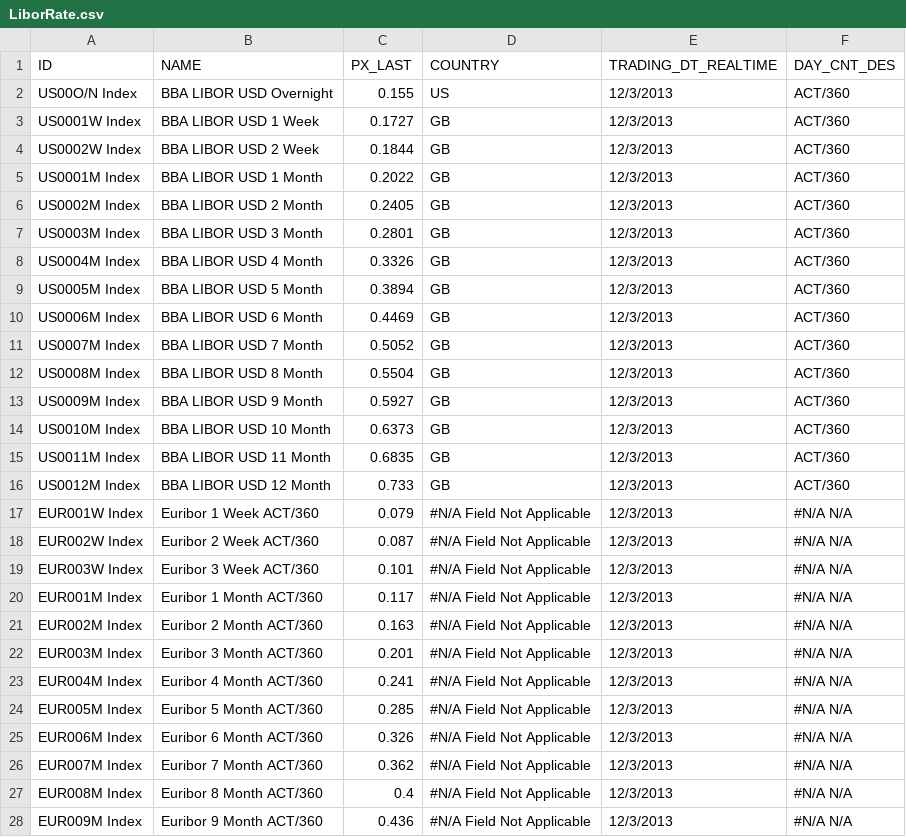
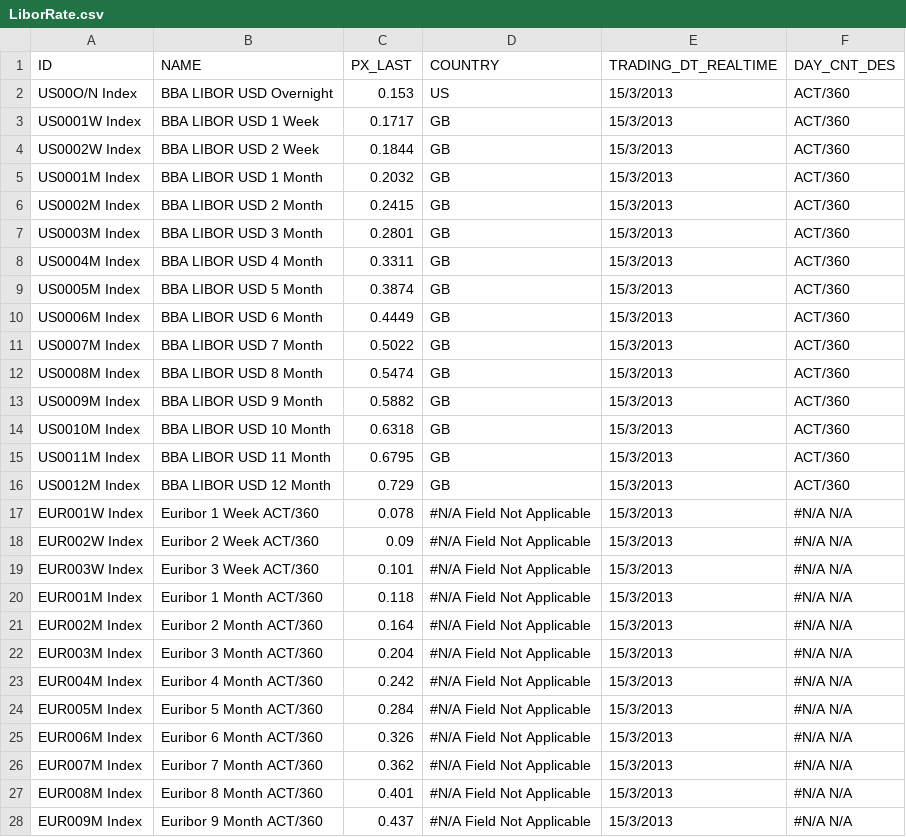
Before and after one commit to michaelhukun/DymonRepo, a CSV file: DymonProject/DymonProject/LiborRate.csv, drawn as a sheet; only a part is shown; the diff covers the shown part only.

```diff
--- a/DymonProject/DymonProject/LiborRate.csv
+++ b/DymonProject/DymonProject/LiborRate.csv
@@ -1,28 +1,28 @@
 ID,NAME,PX_LAST,COUNTRY,TRADING_DT_REALTIME,DAY_CNT_DES
-US00O/N Index,BBA LIBOR USD Overnight,0.155,US,12/3/2013,ACT/360
-US0001W Index,BBA LIBOR USD 1 Week,0.1727,GB,12/3/2013,ACT/360
-US0002W Index,BBA LIBOR USD 2 Week,0.1844,GB,12/3/2013,ACT/360
-US0001M Index,BBA LIBOR USD 1 Month,0.2022,GB,12/3/2013,ACT/360
-US0002M Index,BBA LIBOR USD 2 Month,0.2405,GB,12/3/2013,ACT/360
-US0003M Index,BBA LIBOR USD 3 Month,0.2801,GB,12/3/2013,ACT/360
-US0004M Index,BBA LIBOR USD 4 Month,0.3326,GB,12/3/2013,ACT/360
-US0005M Index,BBA LIBOR USD 5 Month,0.3894,GB,12/3/2013,ACT/360
-US0006M Index,BBA LIBOR USD 6 Month,0.4469,GB,12/3/2013,ACT/360
-US0007M Index,BBA LIBOR USD 7 Month,0.5052,GB,12/3/2013,ACT/360
-US0008M Index,BBA LIBOR USD 8 Month,0.5504,GB,12/3/2013,ACT/360
-US0009M Index,BBA LIBOR USD 9 Month,0.5927,GB,12/3/2013,ACT/360
-US0010M Index,BBA LIBOR USD 10 Month,0.6373,GB,12/3/2013,ACT/360
-US0011M Index,BBA LIBOR USD 11 Month,0.6835,GB,12/3/2013,ACT/360
-US0012M Index,BBA LIBOR USD 12 Month,0.733,GB,12/3/2013,ACT/360
-EUR001W Index,Euribor 1 Week ACT/360,0.079,#N/A Field Not Applicable,12/3/2013,#N/A N/A
-EUR002W Index,Euribor 2 Week  ACT/360,0.087,#N/A Field Not Applicable,12/3/2013,#N/A N/A
-EUR003W Index,Euribor 3 Week ACT/360,0.101,#N/A Field Not Applicable,12/3/2013,#N/A N/A
-EUR001M Index,Euribor 1 Month ACT/360,0.117,#N/A Field Not Applicable,12/3/2013,#N/A N/A
-EUR002M Index,Euribor 2 Month ACT/360,0.163,#N/A Field Not Applicable,12/3/2013,#N/A N/A
-EUR003M Index,Euribor 3 Month ACT/360,0.201,#N/A Field Not Applicable,12/3/2013,#N/A N/A
-EUR004M Index,Euribor 4 Month  ACT/360,0.241,#N/A Field Not Applicable,12/3/2013,#N/A N/A
-EUR005M Index,Euribor 5 Month ACT/360,0.285,#N/A Field Not Applicable,12/3/2013,#N/A N/A
-EUR006M Index,Euribor 6 Month ACT/360,0.326,#N/A Field Not Applicable,12/3/2013,#N/A N/A
-EUR007M Index,Euribor 7 Month ACT/360,0.362,#N/A Field Not Applicable,12/3/2013,#N/A N/A
-EUR008M Index,Euribor 8 Month ACT/360,0.4,#N/A Field Not Applicable,12/3/2013,#N/A N/A
-EUR009M Index,Euribor 9 Month ACT/360,0.436,#N/A Field Not Applicable,12/3/2013,#N/A N/A
+US00O/N Index,BBA LIBOR USD Overnight,0.153,US,15/3/2013,ACT/360
+US0001W Index,BBA LIBOR USD 1 Week,0.1717,GB,15/3/2013,ACT/360
+US0002W Index,BBA LIBOR USD 2 Week,0.1844,GB,15/3/2013,ACT/360
+US0001M Index,BBA LIBOR USD 1 Month,0.2032,GB,15/3/2013,ACT/360
+US0002M Index,BBA LIBOR USD 2 Month,0.2415,GB,15/3/2013,ACT/360
+US0003M Index,BBA LIBOR USD 3 Month,0.2801,GB,15/3/2013,ACT/360
+US0004M Index,BBA LIBOR USD 4 Month,0.3311,GB,15/3/2013,ACT/360
+US0005M Index,BBA LIBOR USD 5 Month,0.3874,GB,15/3/2013,ACT/360
+US0006M Index,BBA LIBOR USD 6 Month,0.4449,GB,15/3/2013,ACT/360
+US0007M Index,BBA LIBOR USD 7 Month,0.5022,GB,15/3/2013,ACT/360
+US0008M Index,BBA LIBOR USD 8 Month,0.5474,GB,15/3/2013,ACT/360
+US0009M Index,BBA LIBOR USD 9 Month,0.5882,GB,15/3/2013,ACT/360
+US0010M Index,BBA LIBOR USD 10 Month,0.6318,GB,15/3/2013,ACT/360
+US0011M Index,BBA LIBOR USD 11 Month,0.6795,GB,15/3/2013,ACT/360
+US0012M Index,BBA LIBOR USD 12 Month,0.729,GB,15/3/2013,ACT/360
+EUR001W Index,Euribor 1 Week ACT/360,0.078,#N/A Field Not Applicable,15/3/2013,#N/A N/A
+EUR002W Index,Euribor 2 Week  ACT/360,0.09,#N/A Field Not Applicable,15/3/2013,#N/A N/A
+EUR003W Index,Euribor 3 Week ACT/360,0.101,#N/A Field Not Applicable,15/3/2013,#N/A N/A
+EUR001M Index,Euribor 1 Month ACT/360,0.118,#N/A Field Not Applicable,15/3/2013,#N/A N/A
+EUR002M Index,Euribor 2 Month ACT/360,0.164,#N/A Field Not Applicable,15/3/2013,#N/A N/A
+EUR003M Index,Euribor 3 Month ACT/360,0.204,#N/A Field Not Applicable,15/3/2013,#N/A N/A
+EUR004M Index,Euribor 4 Month  ACT/360,0.242,#N/A Field Not Applicable,15/3/2013,#N/A N/A
+EUR005M Index,Euribor 5 Month ACT/360,0.284,#N/A Field Not Applicable,15/3/2013,#N/A N/A
+EUR006M Index,Euribor 6 Month ACT/360,0.326,#N/A Field Not Applicable,15/3/2013,#N/A N/A
+EUR007M Index,Euribor 7 Month ACT/360,0.362,#N/A Field Not Applicable,15/3/2013,#N/A N/A
+EUR008M Index,Euribor 8 Month ACT/360,0.401,#N/A Field Not Applicable,15/3/2013,#N/A N/A
+EUR009M Index,Euribor 9 Month ACT/360,0.437,#N/A Field Not Applicable,15/3/2013,#N/A N/A
```
Also changed, not shown: 37 edited cells elsewhere in this file, DymonProject/DymonProject/DepositRate.csv, DymonProject/DymonProject/DepositRate_test.csv, 3 other files.
